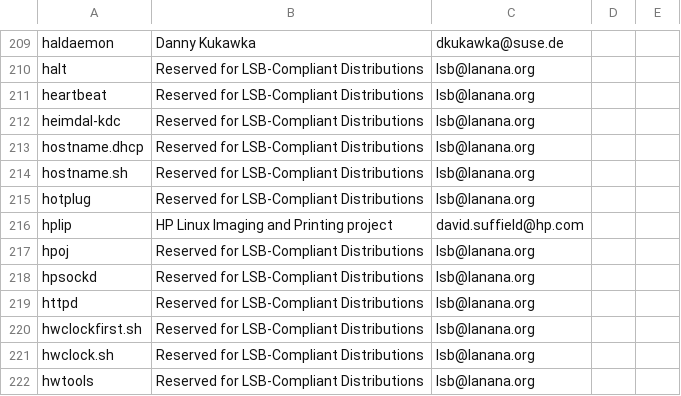
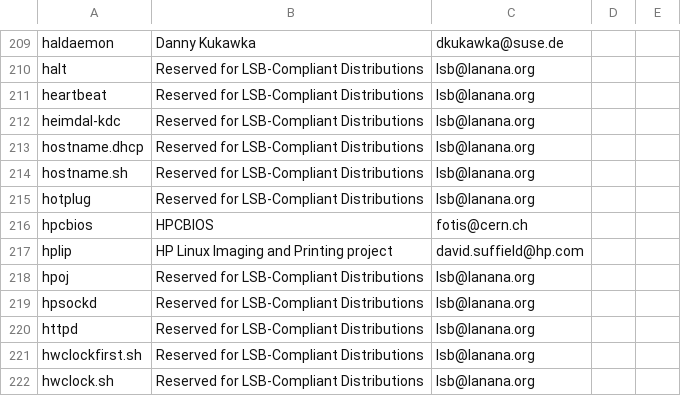
Before and after one commit to ke4qqq/lanana, a TSV file: init/init.tsv, drawn as a sheet; only a part is shown, gaps mark what is left out; the shorter side is filled out with more unchanged rows.

Commit message:
Bug 4031 - Add HPCBIOS

```diff
--- a/init/init.tsv
+++ b/init/init.tsv
@@ -215,2 +215,3 @@ hostname.sh	Reserved for LSB-Compliant Distributions	lsb@lanana.org
 hotplug	Reserved for LSB-Compliant Distributions	lsb@lanana.org
+hpcbios	HPCBIOS	fotis@cern.ch
 hplip	HP Linux Imaging and Printing project	david.suffield@hp.com
```
Also changed, not shown: 5 other files.
